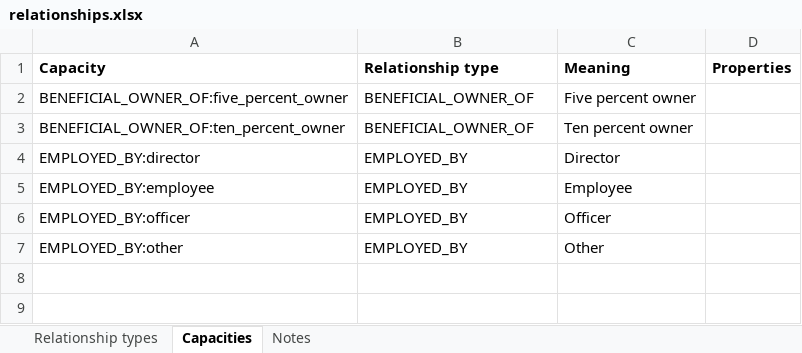
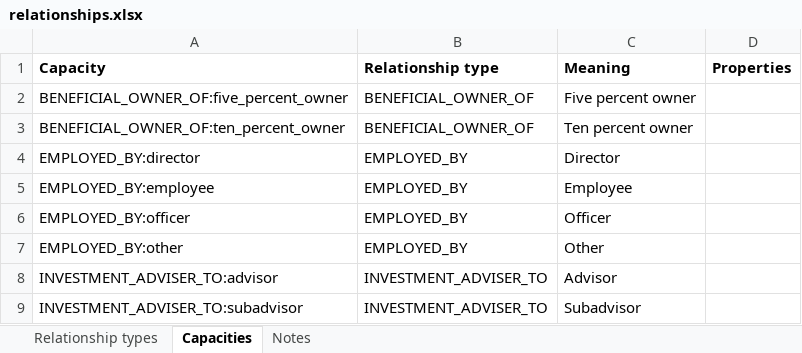
Before and after one commit to paulananth/edgartools-platform, an Excel workbook: rules/merge/relationships.xlsx, sheet Capacities, drawn as a sheet; values as stored, in another font and other column widths than the file's, no borders; the diff names each change by its address in the sheet, - before the commit and + after, or states it on an @@ line.

```diff
--- a/rules/merge/relationships.xlsx (sheet Capacities)
+++ b/rules/merge/relationships.xlsx (sheet Capacities)
+row 8: INVESTMENT_ADVISER_TO:advisor | INVESTMENT_ADVISER_TO | Advisor
+row 9: INVESTMENT_ADVISER_TO:subadvisor | INVESTMENT_ADVISER_TO | Subadvisor
```
Also changed, not shown: 9 other files.
